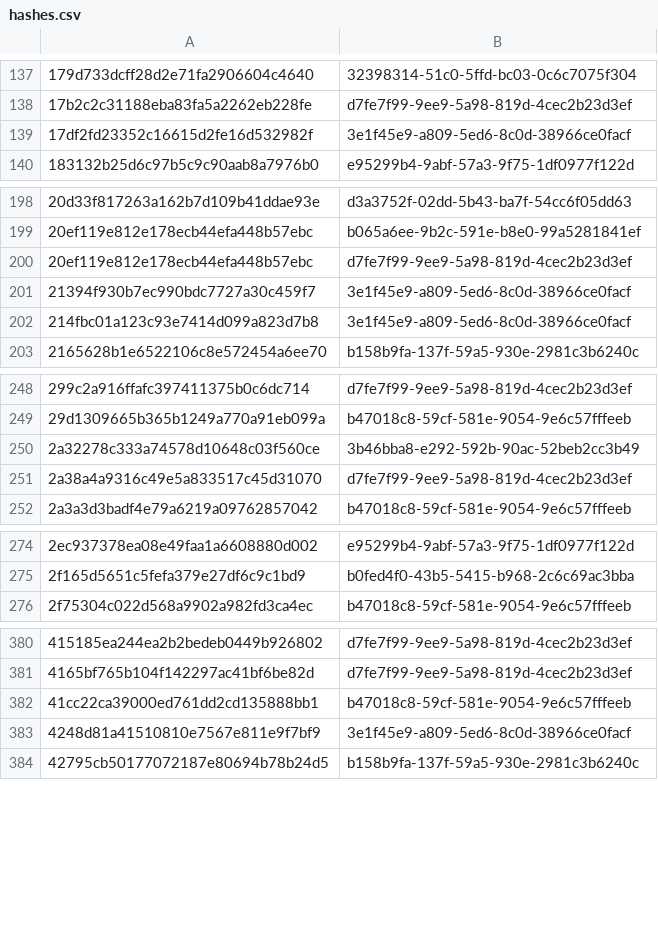
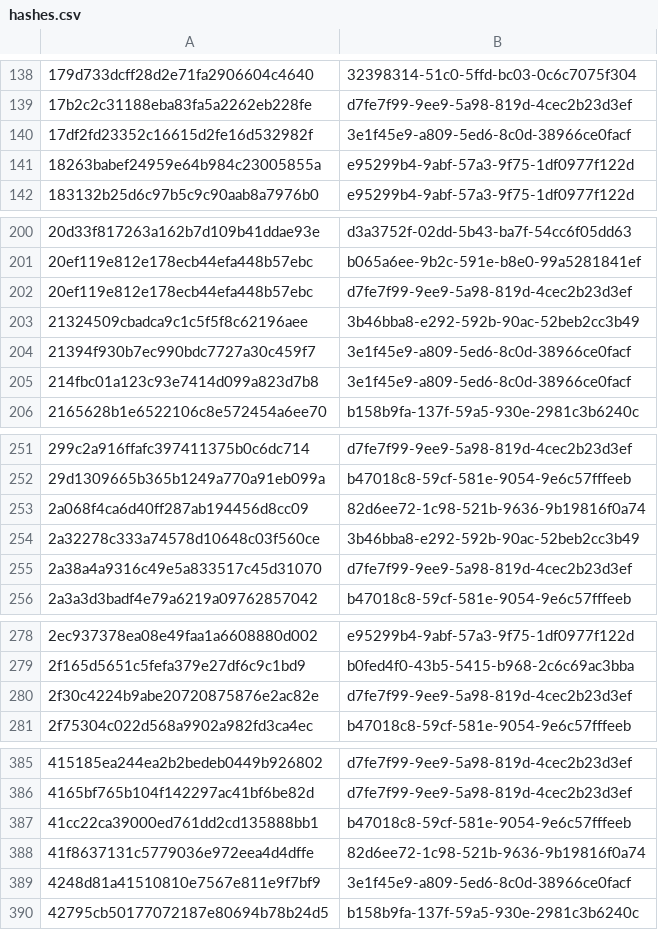
Before and after one commit to AliceGrey/ferromagnet-feed, a CSV file: misp/hashes.csv, drawn as a sheet; only a part is shown, gaps mark what is left out; the diff covers the shown part only.

```diff
--- a/misp/hashes.csv
+++ b/misp/hashes.csv
@@ -139,2 +140,3 @@
 17df2fd23352c16615d2fe16d532982f,3e1f45e9-a809-5ed6-8c0d-38966ce0facf
+18263babef24959e64b984c23005855a,e95299b4-9abf-57a3-9f75-1df0977f122d
 183132b25d6c97b5c9c90aab8a7976b0,e95299b4-9abf-57a3-9f75-1df0977f122d
@@ -200,2 +202,3 @@
 20ef119e812e178ecb44efa448b57ebc,d7fe7f99-9ee9-5a98-819d-4cec2b23d3ef
+21324509cbadca9c1c5f5f8c62196aee,3b46bba8-e292-592b-90ac-52beb2cc3b49
 21394f930b7ec990bdc7727a30c459f7,3e1f45e9-a809-5ed6-8c0d-38966ce0facf
@@ -249,2 +252,3 @@
 29d1309665b365b1249a770a91eb099a,b47018c8-59cf-581e-9054-9e6c57fffeeb
+2a068f4ca6d40ff287ab194456d8cc09,82d6ee72-1c98-521b-9636-9b19816f0a74
 2a32278c333a74578d10648c03f560ce,3b46bba8-e292-592b-90ac-52beb2cc3b49
@@ -275,2 +279,3 @@
 2f165d5651c5fefa379e27df6c9c1bd9,b0fed4f0-43b5-5415-b968-2c6c69ac3bba
+2f30c4224b9abe20720875876e2ac82e,d7fe7f99-9ee9-5a98-819d-4cec2b23d3ef
 2f75304c022d568a9902a982fd3ca4ec,b47018c8-59cf-581e-9054-9e6c57fffeeb
@@ -382,2 +387,3 @@
 41cc22ca39000ed761dd2cd135888bb1,b47018c8-59cf-581e-9054-9e6c57fffeeb
+41f8637131c5779036e972eea4d4dffe,82d6ee72-1c98-521b-9636-9b19816f0a74
 4248d81a41510810e7567e811e9f7bf9,3e1f45e9-a809-5ed6-8c0d-38966ce0facf
```
Also changed, not shown: 24 added rows elsewhere in this file, 25 other files.
